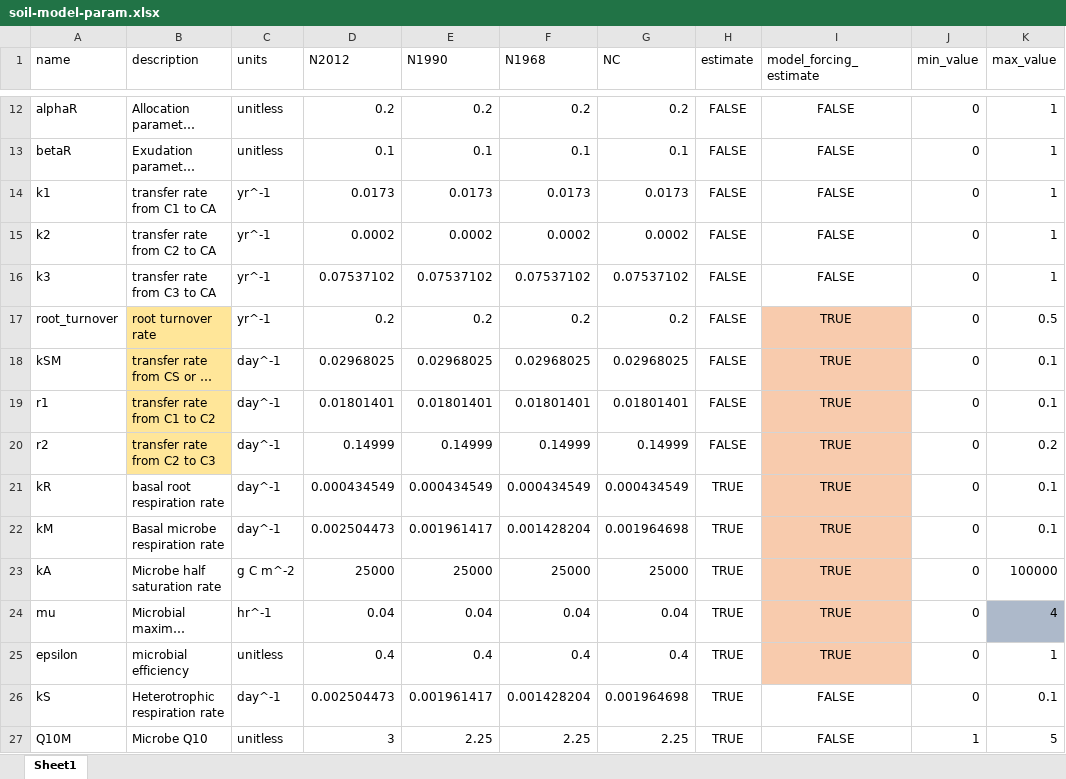
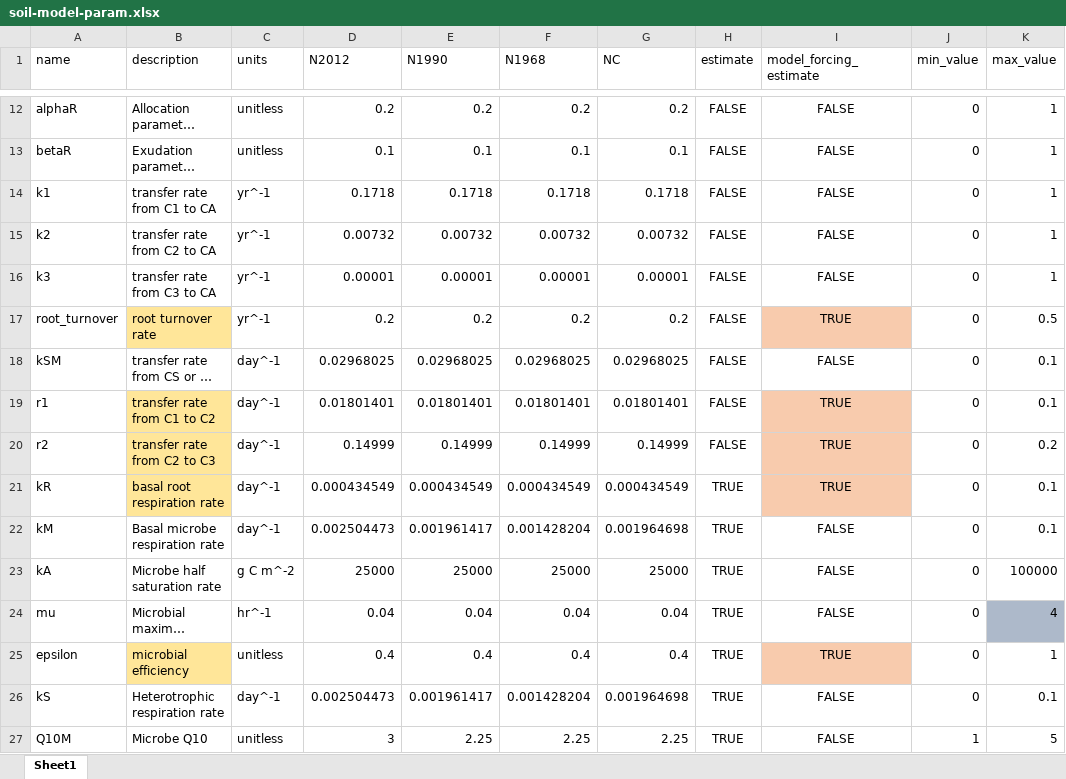
Before and after one commit to jmzobitz/FireGrow, an Excel workbook: param-values/soil-model-param.xlsx, sheet Sheet1, drawn as a sheet; only a part is shown, gaps mark what is left out; long unchanged cells end in …; values as stored, in another font and other column widths than the file's, no borders; the diff names each change by its address in the sheet, - before the commit and + after, or states it on an @@ line.

```diff
--- a/param-values/soil-model-param.xlsx (sheet Sheet1)
+++ b/param-values/soil-model-param.xlsx (sheet Sheet1)
-D14 (N2012): 0.0173
+D14 (N2012): 0.1718
-E14 (N1990): 0.0173
+E14 (N1990): 0.1718
-F14 (N1968): 0.0173
+F14 (N1968): 0.1718
-G14 (NC): 0.0173
+G14 (NC): 0.1718
-D15 (N2012): 0.0002
+D15 (N2012): 0.00732
-E15 (N1990): 0.0002
+E15 (N1990): 0.00732
-F15 (N1968): 0.0002
+F15 (N1968): 0.00732
-G15 (NC): 0.0002
+G15 (NC): 0.00732
-D16 (N2012): 0.07537102
+D16 (N2012): 0.00001
-E16 (N1990): 0.07537102
+E16 (N1990): 0.00001
-F16 (N1968): 0.07537102
+F16 (N1968): 0.00001
-G16 (NC): 0.07537102
+G16 (NC): 0.00001
-B18 fill: #FFE699
+B18 fill: none
-I18 (model_forcing_estimate): TRUE
+I18 (model_forcing_estimate): FALSE
-I18 fill: #F8CBAD
+I18 fill: none
-B21 fill: none
+B21 fill: #FFE699
-I22:I24 (model_forcing_estimate): TRUE
+I22:I24 (model_forcing_estimate): FALSE
-I22:I24 fill: #F8CBAD
+I22:I24 fill: none
-B25 fill: none
+B25 fill: #FFE699
```
Also changed, not shown: 17 other files.
